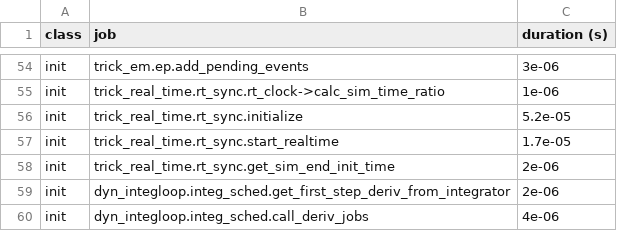
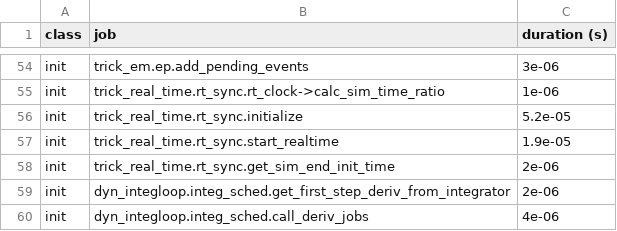
Before and after one commit to ECLAIR-Robotics/TRACE, a CSV file: SIM_TRACE/RUN_test/_init_log.csv, drawn as a sheet; only a part is shown, gaps mark what is left out; the diff covers the shown part only.

```diff
--- a/SIM_TRACE/RUN_test/_init_log.csv
+++ b/SIM_TRACE/RUN_test/_init_log.csv
@@ -56,3 +56,3 @@ init,trick_real_time.rt_sync.rt_clock->calc_sim_time_ratio,1e-06
 init,trick_real_time.rt_sync.initialize,5.2e-05
-init,trick_real_time.rt_sync.start_realtime,1.7e-05
+init,trick_real_time.rt_sync.start_realtime,1.9e-05
 init,trick_real_time.rt_sync.get_sim_end_init_time,2e-06
```
Also changed, not shown: 1 moved row and 41 edited cells elsewhere in this file, SIM_TRACE/RUN_test/log_timeline_init.csv, 12 other files.
